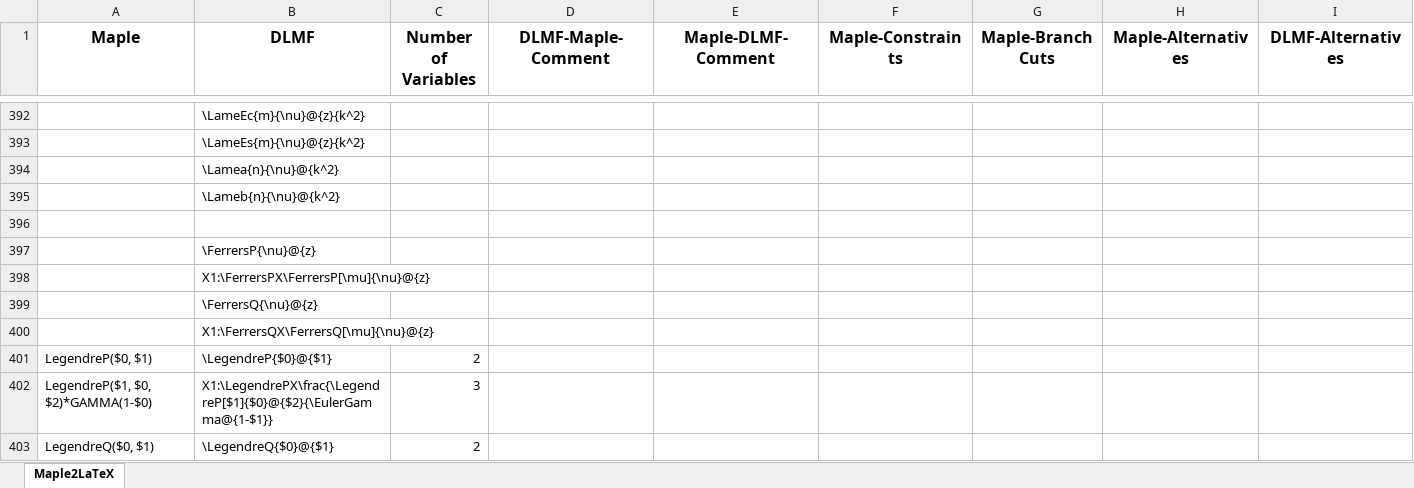
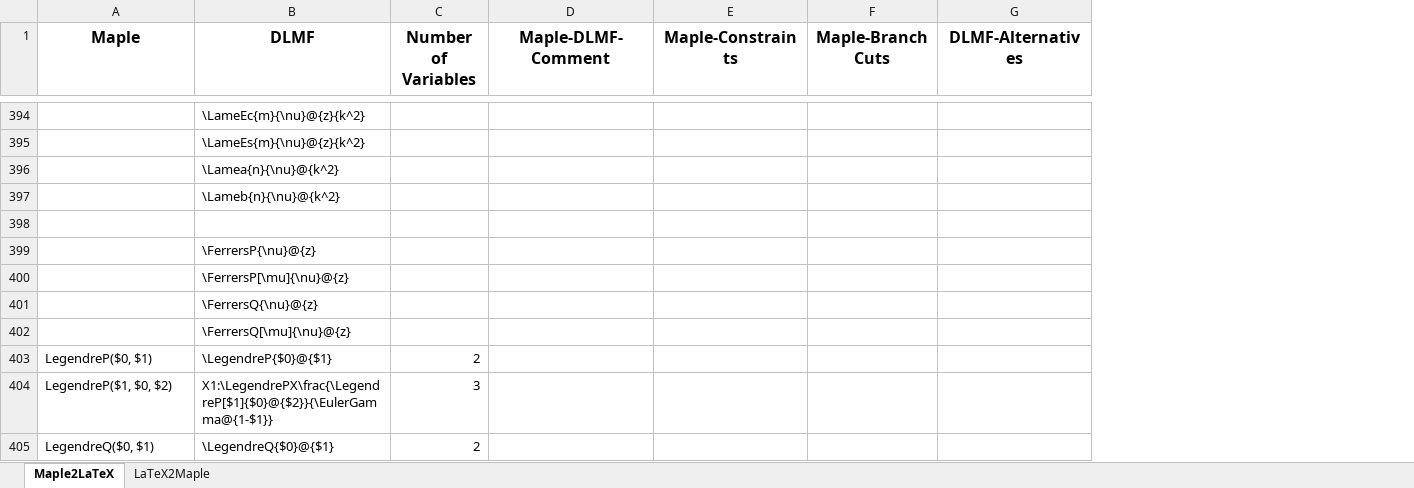
Before and after one commit to gipplab/LaCASt, an Excel workbook: libs/ReferenceData/Maple.xlsx, sheet Maple2LaTeX, drawn as a sheet; only a part is shown, gaps mark what is left out; values as stored, in another font and other column widths than the file's, no borders; removed rows and columns are numbered as before the commit, all else as after; the diff covers the shown part only; the diff names each change by its address in the sheet, - before the commit and + after, or states it on an @@ line.

Commit message:
Bunch of bug fixes Split CAS_Maple.csv into two files, caused by not bijective translations. Fixed a lot problems with lexicon creator functions.

```diff
--- a/libs/ReferenceData/Maple.xlsx (sheet Maple2LaTeX)
+++ b/libs/ReferenceData/Maple.xlsx (sheet Maple2LaTeX)
+sheet tab: LaTeX2Maple
-column D (DLMF-Maple-Comment), empty
-column H (Maple-Alternatives), empty
-B400 (DLMF): X1:\FerrersPX\FerrersP[\mu]{\nu}@{z}
+B400 (DLMF): \FerrersP[\mu]{\nu}@{z}
-B402 (DLMF): X1:\FerrersQX\FerrersQ[\mu]{\nu}@{z}
+B402 (DLMF): \FerrersQ[\mu]{\nu}@{z}
-A404 (Maple): LegendreP($1, $0, $2)*GAMMA(1-$0)
+A404 (Maple): LegendreP($1, $0, $2)
-B404 (DLMF): X1:\LegendrePX\frac{\LegendreP[$1]{$0}@{$2}{\EulerGamma@{1-$1}}
+B404 (DLMF): X1:\LegendrePX\frac{\LegendreP[$1]{$0}@{$2}}{\EulerGamma@{1-$1}}
```
Also changed, not shown: 2 added rows and 24 edited cells elsewhere in this sheet, formulas that keep their value, libs/ReferenceData/LaTeX and Maple.xlsx, 22 other files.
